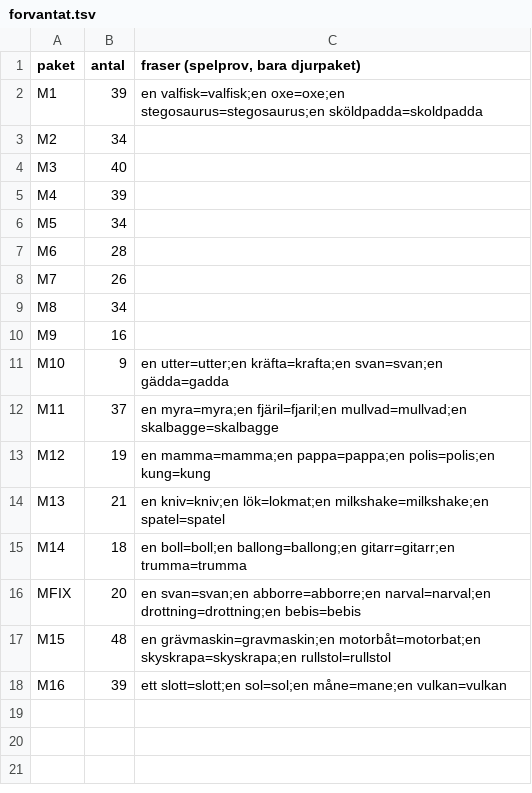
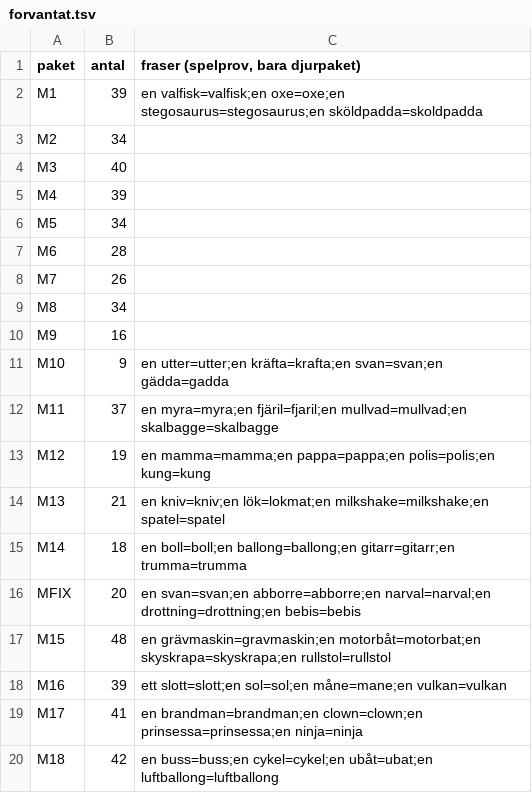
Before and after one commit to christofferhedman87/trollpennan, a TSV file: rundor/R3F-modellserie/forvantat.tsv, drawn as a sheet.

```diff
--- a/rundor/R3F-modellserie/forvantat.tsv
+++ b/rundor/R3F-modellserie/forvantat.tsv
@@ -18 +18,3 @@ M15	48	en grävmaskin=gravmaskin;en motorbåt=motorbat;en skyskrapa=skyskrapa;en
 M16	39	ett slott=slott;en sol=sol;en måne=mane;en vulkan=vulkan
+M17	41	en brandman=brandman;en clown=clown;en prinsessa=prinsessa;en ninja=ninja
+M18	42	en buss=buss;en cykel=cykel;en ubåt=ubat;en luftballong=luftballong
```
Also changed, not shown: rundor/R3F-modellserie/tillval-serie.tsv, 10 other files.
